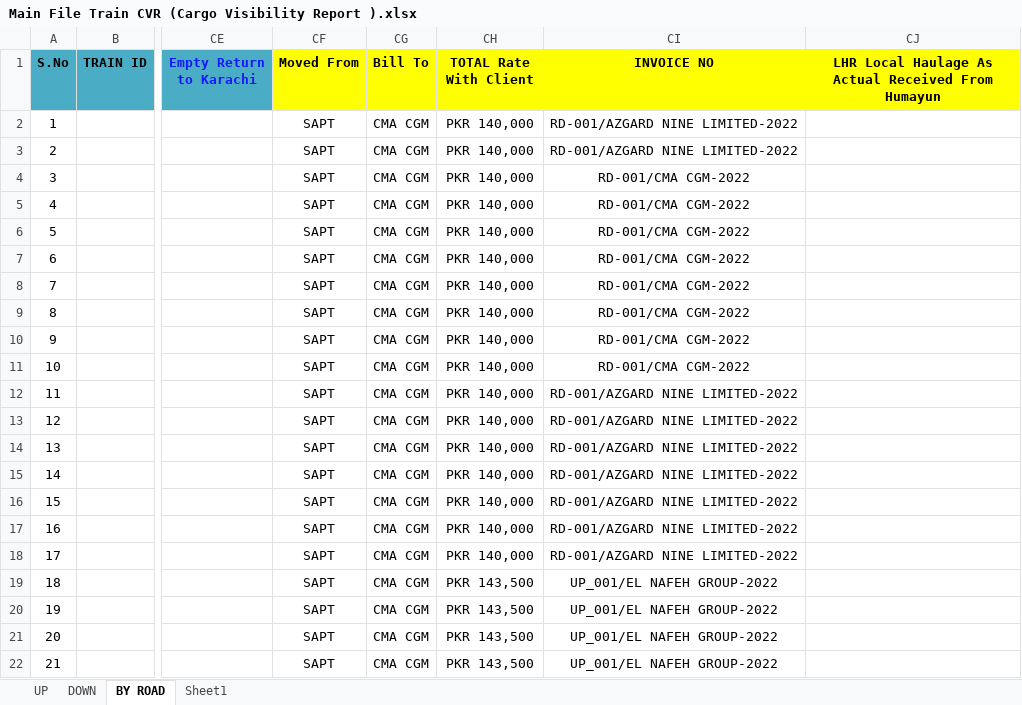
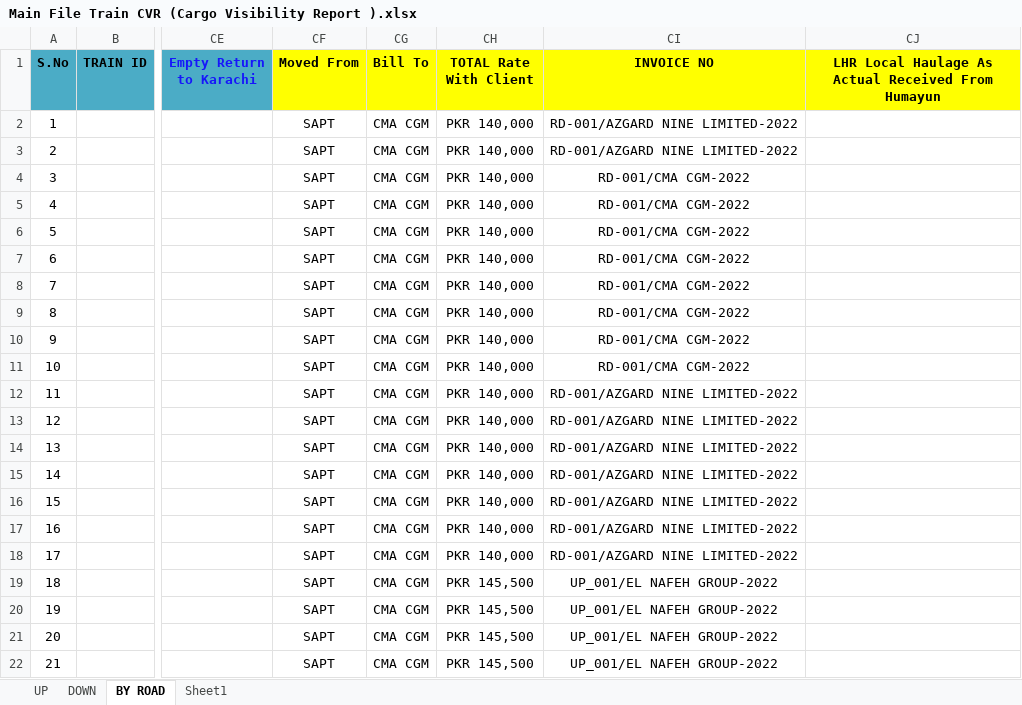
Before and after one commit to harisdaniyal/ERPMVC, an Excel workbook: Document/Main File Train CVR (Cargo Visibility Report ).xlsx, sheet BY ROAD, drawn as a sheet; only a part is shown, gaps mark what is left out; values as stored, in another font and other column widths than the file's, no borders; conditional formats not drawn; the diff names each change by its address in the sheet, - before the commit and + after, or states it on an @@ line.

```diff
--- a/Document/Main File Train CVR (Cargo Visibility Report ).xlsx (sheet BY ROAD)
+++ b/Document/Main File Train CVR (Cargo Visibility Report ).xlsx (sheet BY ROAD)
-CH19:CH22 (TOTAL Rate With Client): PKR 143,500
+CH19:CH22 (TOTAL Rate With Client): PKR 145,500
```
Also changed, not shown: sheet UP, sheet DOWN, sheet Sheet1, formulas that keep their value, hidden cells, charts or pictures, Document/New REQUIREMENT.xlsx, 10 other files.
